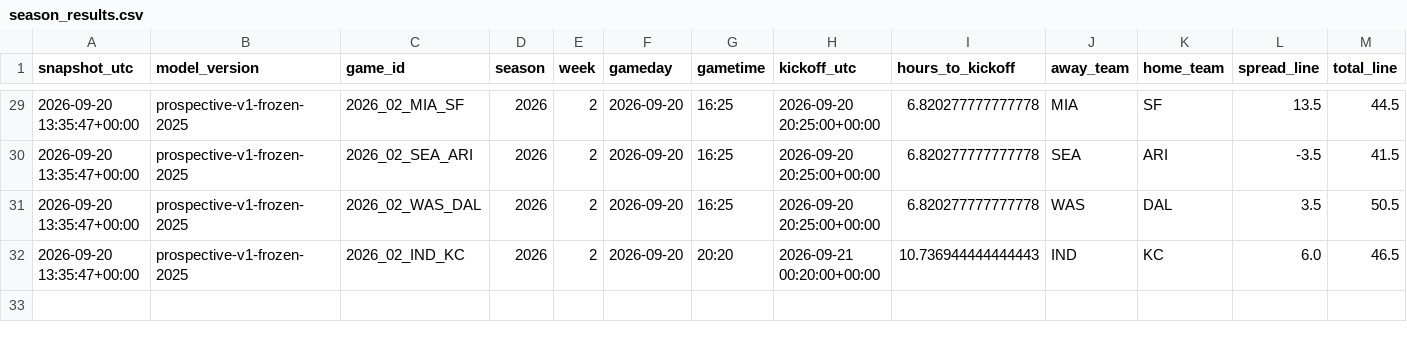
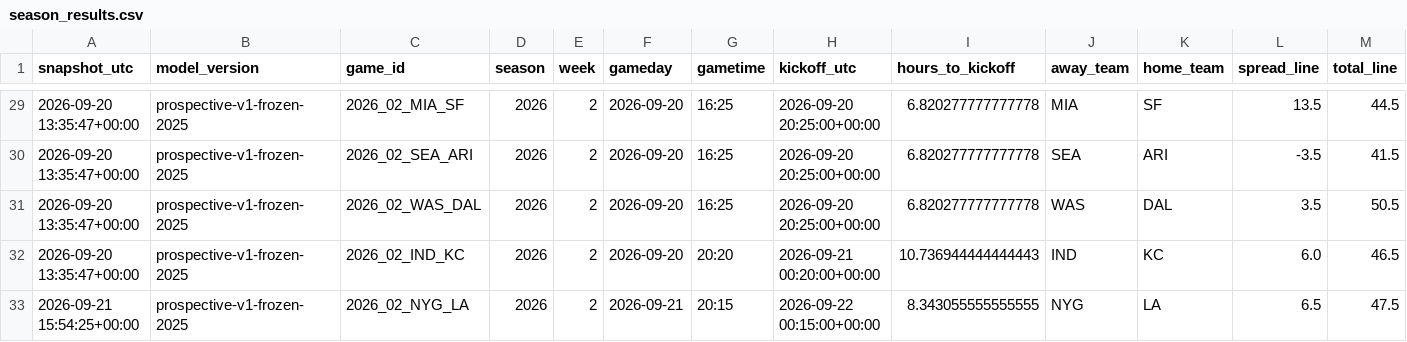
Before and after one commit to JacZerin24/nfl-pick-em, a CSV file: live_archive/2026/season_results.csv, drawn as a sheet; only a part is shown, gaps mark what is left out; rows hold the shown columns only; the diff names each change by its address in the sheet, - before the commit and + after, or states it on an @@ line.

```diff
--- a/live_archive/2026/season_results.csv
+++ b/live_archive/2026/season_results.csv
+row 33: 2026-09-21 15:54:25+00:00 | prospective-v1-frozen-2025 | 2026_02_NYG_LA | 2026 | 2 | 2026-09-21 | 20:15 | 2026-09-22 00:15:00+00:00 | 8.343055555555555 | NYG | LA | 6.5 | 47.5
```
Also changed, not shown: 1 other file.
